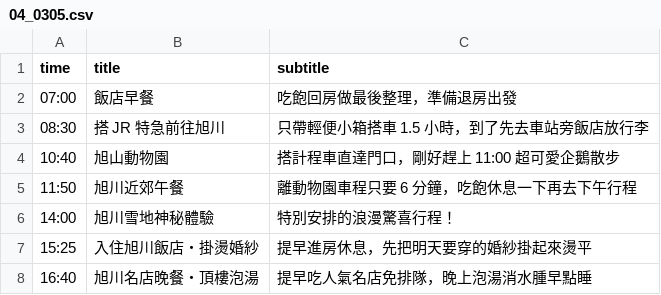
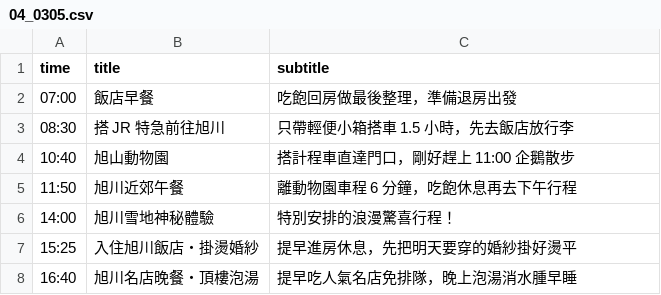
Before and after one commit to Timmatt-Lee/00OOhoneymoon2027, a CSV file: src/content/days/04_0305.csv, drawn as a sheet.

```diff
--- a/src/content/days/04_0305.csv
+++ b/src/content/days/04_0305.csv
@@ -2,7 +2,7 @@ time,title,subtitle
 07:00,飯店早餐,吃飽回房做最後整理，準備退房出發
-08:30,搭 JR 特急前往旭川,只帶輕便小箱搭車 1.5 小時，到了先去車站旁飯店放行李
-10:40,旭山動物園,搭計程車直達門口，剛好趕上 11:00 超可愛企鵝散步
-11:50,旭川近郊午餐,離動物園車程只要 6 分鐘，吃飽休息一下再去下午行程
+08:30,搭 JR 特急前往旭川,只帶輕便小箱搭車 1.5 小時，先去飯店放行李
+10:40,旭山動物園,搭計程車直達門口，剛好趕上 11:00 企鵝散步
+11:50,旭川近郊午餐,離動物園車程 6 分鐘，吃飽休息再去下午行程
 14:00,旭川雪地神秘體驗,特別安排的浪漫驚喜行程！
-15:25,入住旭川飯店・掛燙婚紗,提早進房休息，先把明天要穿的婚紗掛起來燙平
-16:40,旭川名店晚餐・頂樓泡湯,提早吃人氣名店免排隊，晚上泡湯消水腫早點睡
+15:25,入住旭川飯店・掛燙婚紗,提早進房休息，先把明天要穿的婚紗掛好燙平
+16:40,旭川名店晚餐・頂樓泡湯,提早吃人氣名店免排隊，晚上泡湯消水腫早睡
```
Also changed, not shown: src/content/days/01_0302.csv, src/content/days/02_0303.csv, 20 other files.
